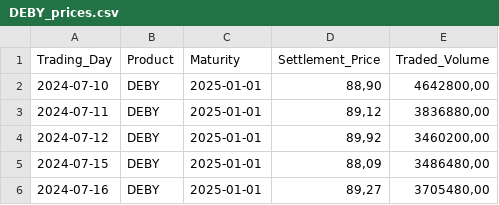
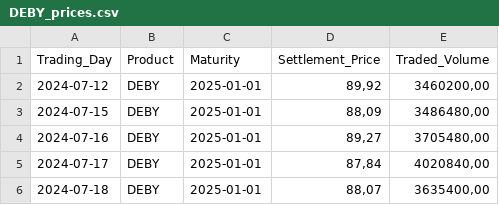
Before and after one commit to Economics-SP-V/BDEW-Showroom, a CSV file: DEBY_prices.csv, drawn as a sheet; only a part is shown; the shorter side is filled out with more unchanged rows.

```diff
--- a/DEBY_prices.csv
+++ b/DEBY_prices.csv
@@ -1,4 +1,2 @@
 Trading_Day,Product,Maturity,Settlement_Price,Traded_Volume
-2024-07-10,DEBY,2025-01-01,"88,90","4642800,00"
-2024-07-11,DEBY,2025-01-01,"89,12","3836880,00"
 2024-07-12,DEBY,2025-01-01,"89,92","3460200,00"
```
Also changed, not shown: lng_prices.csv.
